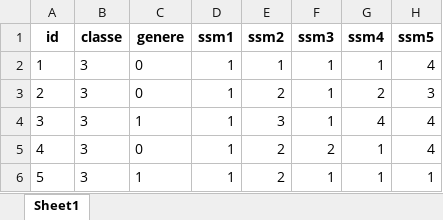
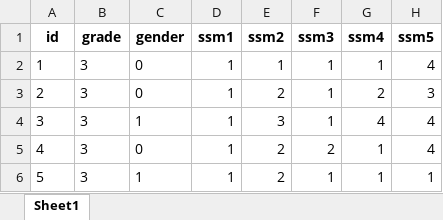
Before and after one commit to arca-dpss/course-open-science, an Excel workbook: code/attachment/01-attachment-base/att-quest.xlsx, sheet Sheet1, drawn as a sheet; only a part is shown; values as stored, in another font and other column widths than the file's, no borders; the diff names each change by its address in the sheet, - before the commit and + after, or states it on an @@ line.

```diff
--- a/code/attachment/01-attachment-base/att-quest.xlsx (sheet Sheet1)
+++ b/code/attachment/01-attachment-base/att-quest.xlsx (sheet Sheet1)
-B1: classe
+B1: grade
-C1: genere
+C1: gender
```
Also changed, not shown: 4 other files.
